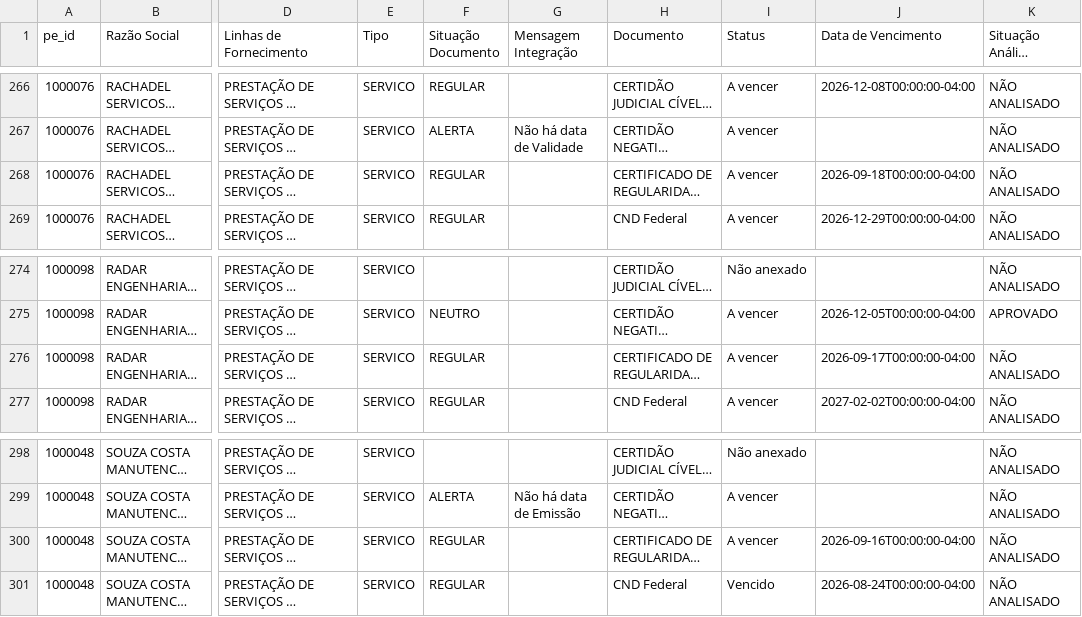
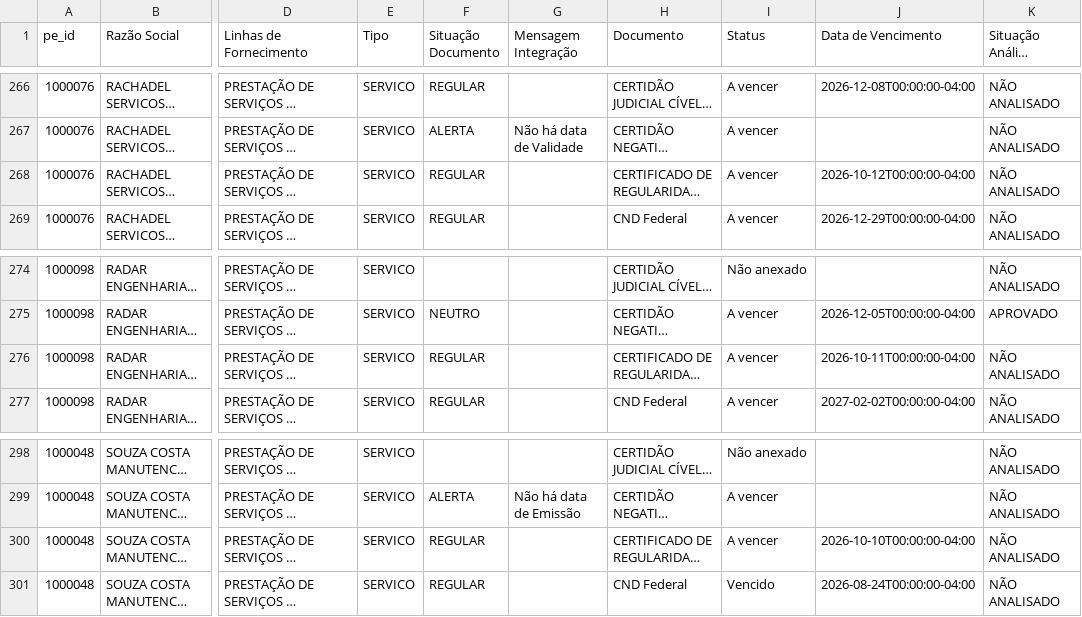
Before and after one commit to gabrillvital-crypto/ClaudeGL, a CSV file: dashboard-react/public/data/busca_automatica_zurich.csv, drawn as a sheet; only a part is shown, gaps mark what is left out; long unchanged cells end in …; the diff covers the shown part only; the diff names each change by its address in the sheet, - before the commit and + after, or states it on an @@ line.

```diff
--- a/dashboard-react/public/data/busca_automatica_zurich.csv
+++ b/dashboard-react/public/data/busca_automatica_zurich.csv
-J268 (Data de Vencimento): 2026-09-18T00:00:00-04:00
+J268 (Data de Vencimento): 2026-10-12T00:00:00-04:00
-J276 (Data de Vencimento): 2026-09-17T00:00:00-04:00
+J276 (Data de Vencimento): 2026-10-11T00:00:00-04:00
-J300 (Data de Vencimento): 2026-09-16T00:00:00-04:00
+J300 (Data de Vencimento): 2026-10-10T00:00:00-04:00
```
Also changed, not shown: 1 added row, 1 removed row, 4 moved rows and 18 edited cells elsewhere in this file, Dashboard/data/pendencias_credenciamento_zurich.csv, 3 other files.
